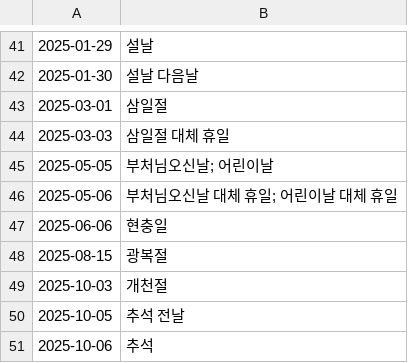
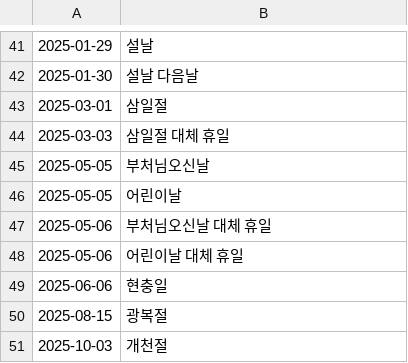
Before and after one commit to shunirr/holidays-kr, a CSV file: date.csv (was api/v1/date.csv), drawn as a sheet; only a part is shown, gaps mark what is left out; the shorter side is filled out with more unchanged rows.

```diff
--- a/api/v1/date.csv
+++ b/date.csv
@@ -44,4 +44,6 @@
 2025-03-03,삼일절 대체 휴일
-2025-05-05,부처님오신날; 어린이날
-2025-05-06,부처님오신날 대체 휴일; 어린이날 대체 휴일
+2025-05-05,부처님오신날
+2025-05-05,어린이날
+2025-05-06,부처님오신날 대체 휴일
+2025-05-06,어린이날 대체 휴일
 2025-06-06,현충일
```
Also changed, not shown: datetime.csv, 8 other files.
